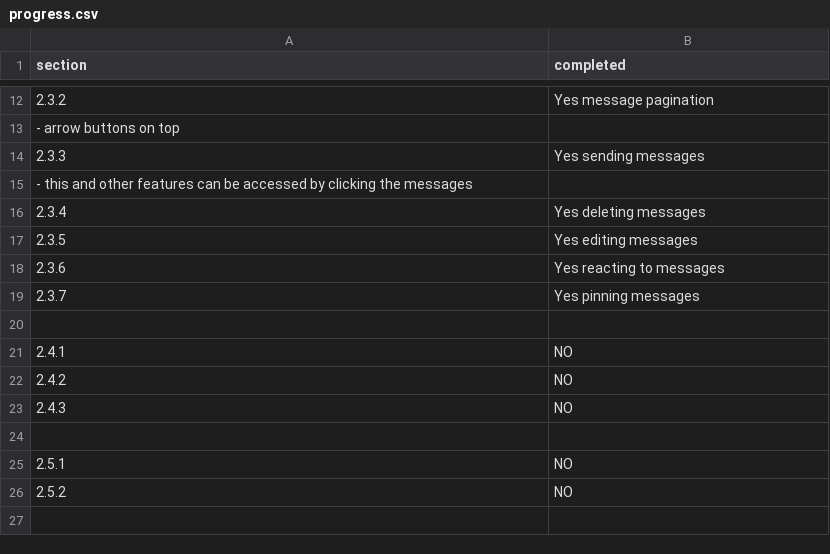
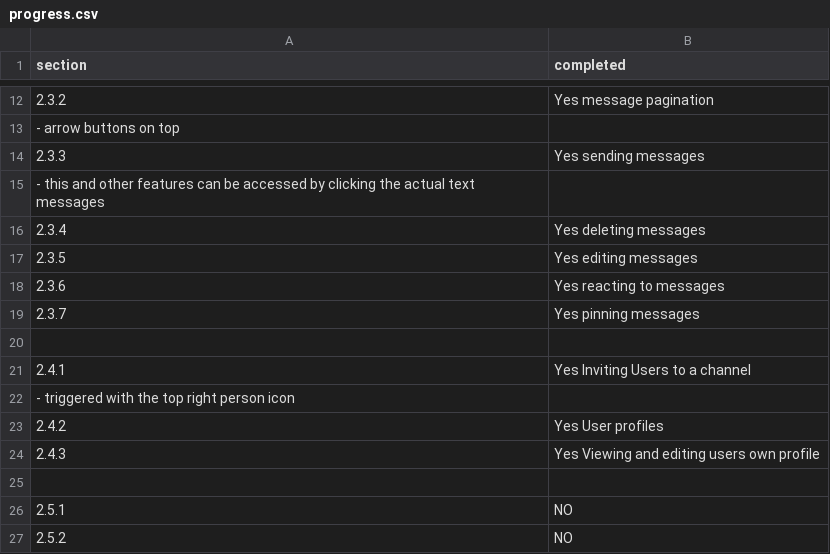
Before and after one commit to engooo/slackr, a CSV file: progress.csv, drawn as a sheet; only a part is shown, gaps mark what is left out; the shorter side is filled out with more unchanged rows.

```diff
--- a/progress.csv
+++ b/progress.csv
@@ -14,3 +14,3 @@ section,completed
 2.3.3,Yes sending messages
-    - this and other features can be accessed by clicking the messages
+    - this and other features can be accessed by clicking the actual text messages
 2.3.4,Yes deleting messages
@@ -20,5 +20,6 @@ section,completed
 
-2.4.1,NO
-2.4.2,NO
-2.4.3,NO
+2.4.1,Yes Inviting Users to a channel
+    - triggered with the top right person icon
+2.4.2,Yes User profiles
+2.4.3,Yes Viewing and editing users own profile
 
```
Also changed, not shown: 8 other files.
